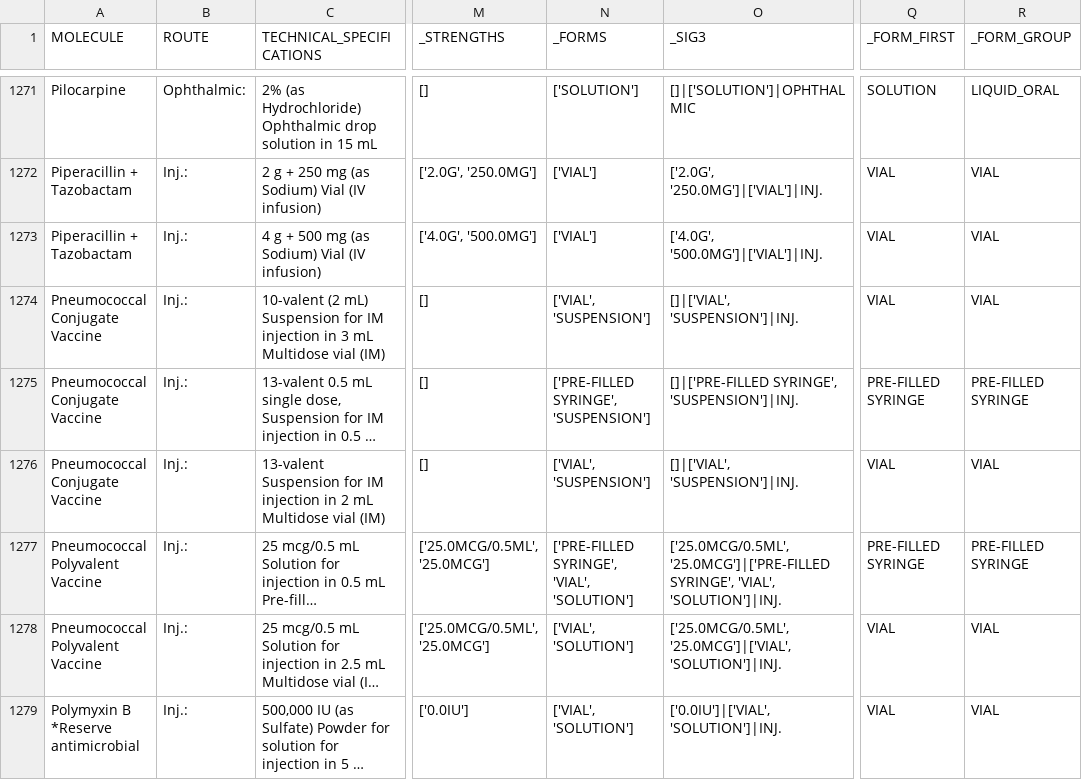
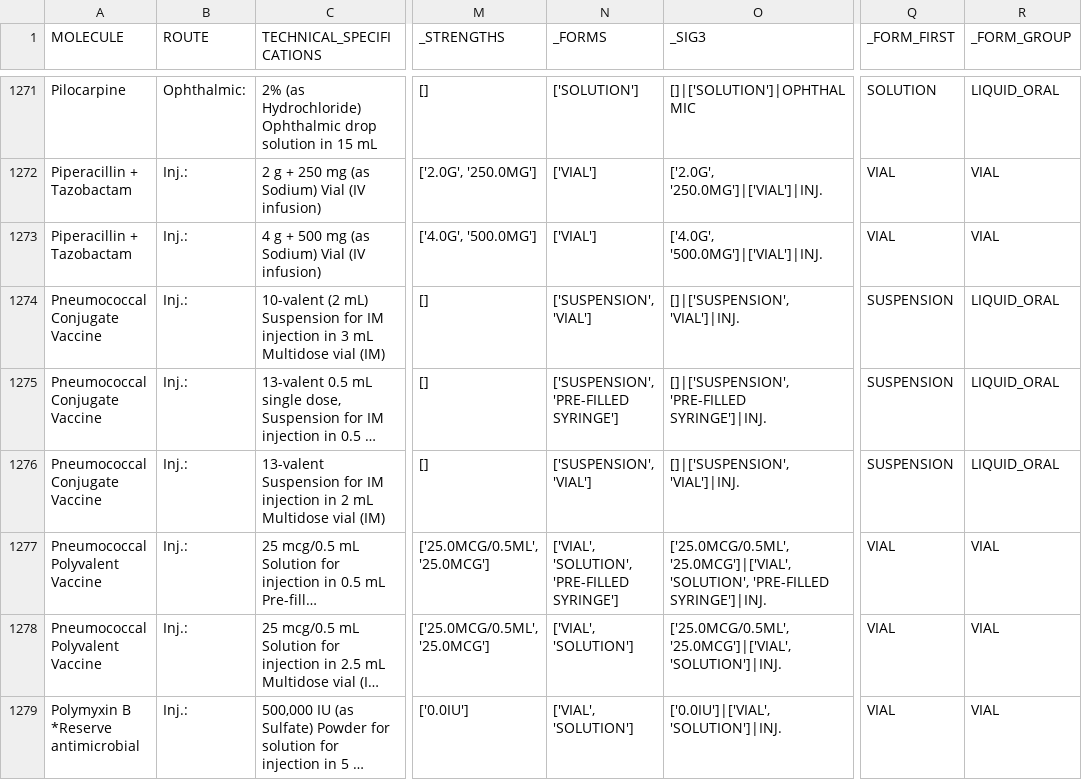
Before and after one commit to moadotexe/formularymatching, a CSV file: work/pnf_feat.csv, drawn as a sheet; only a part is shown, gaps mark what is left out; long unchanged cells end in …; the diff covers the shown part only; the diff names each change by its address in the sheet, - before the commit and + after, or states it on an @@ line.

```diff
--- a/work/pnf_feat.csv
+++ b/work/pnf_feat.csv
-N1274 (_FORMS): ['VIAL', 'SUSPENSION']
+N1274 (_FORMS): ['SUSPENSION', 'VIAL']
-O1274 (_SIG3): []|['VIAL', 'SUSPENSION']|INJ.
+O1274 (_SIG3): []|['SUSPENSION', 'VIAL']|INJ.
-Q1274 (_FORM_FIRST): VIAL
+Q1274 (_FORM_FIRST): SUSPENSION
-R1274 (_FORM_GROUP): VIAL
+R1274 (_FORM_GROUP): LIQUID_ORAL
-N1275 (_FORMS): ['PRE-FILLED SYRINGE', 'SUSPENSION']
+N1275 (_FORMS): ['SUSPENSION', 'PRE-FILLED SYRINGE']
-O1275 (_SIG3): []|['PRE-FILLED SYRINGE', 'SUSPENSION']|INJ.
+O1275 (_SIG3): []|['SUSPENSION', 'PRE-FILLED SYRINGE']|INJ.
-Q1275 (_FORM_FIRST): PRE-FILLED SYRINGE
+Q1275 (_FORM_FIRST): SUSPENSION
-R1275 (_FORM_GROUP): PRE-FILLED SYRINGE
+R1275 (_FORM_GROUP): LIQUID_ORAL
-N1276 (_FORMS): ['VIAL', 'SUSPENSION']
+N1276 (_FORMS): ['SUSPENSION', 'VIAL']
-O1276 (_SIG3): []|['VIAL', 'SUSPENSION']|INJ.
+O1276 (_SIG3): []|['SUSPENSION', 'VIAL']|INJ.
-Q1276 (_FORM_FIRST): VIAL
+Q1276 (_FORM_FIRST): SUSPENSION
-R1276 (_FORM_GROUP): VIAL
+R1276 (_FORM_GROUP): LIQUID_ORAL
-N1277 (_FORMS): ['PRE-FILLED SYRINGE', 'VIAL', 'SOLUTION']
+N1277 (_FORMS): ['VIAL', 'SOLUTION', 'PRE-FILLED SYRINGE']
-O1277 (_SIG3): ['25.0MCG/0.5ML', '25.0MCG']|['PRE-FILLED SYRINGE', 'VIAL', 'SOLUTION']|INJ.
+O1277 (_SIG3): ['25.0MCG/0.5ML', '25.0MCG']|['VIAL', 'SOLUTION', 'PRE-FILLED SYRINGE']|INJ.
-Q1277 (_FORM_FIRST): PRE-FILLED SYRINGE
+Q1277 (_FORM_FIRST): VIAL
-R1277 (_FORM_GROUP): PRE-FILLED SYRINGE
+R1277 (_FORM_GROUP): VIAL
```
Also changed, not shown: 173 edited cells elsewhere in this file, 4 other files.
